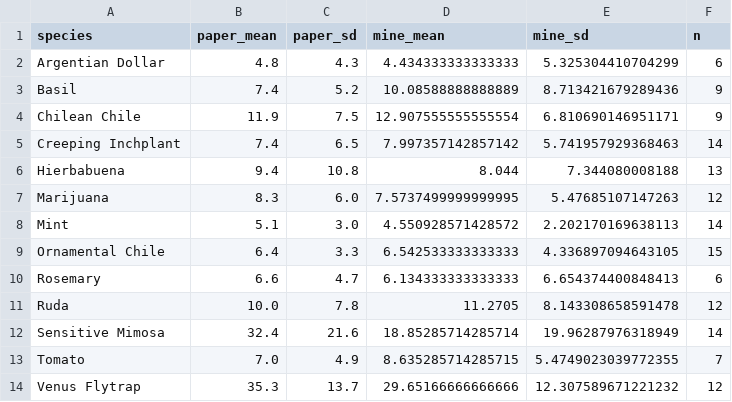
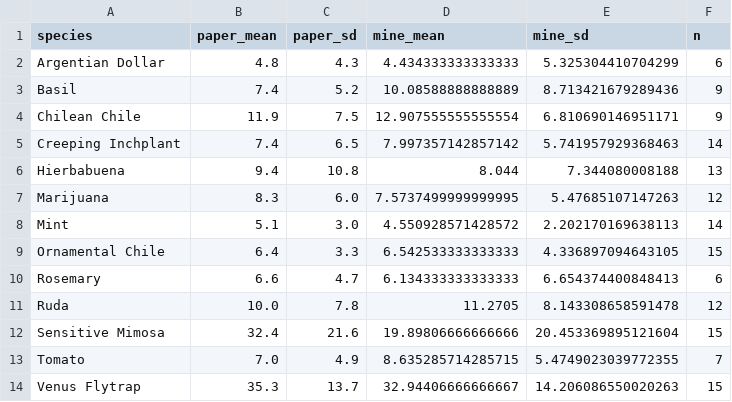
Before and after one commit to ETigerschuss/conduction-velocity-plants, a CSV file: results/comparison_to_paper.csv, drawn as a sheet.

```diff
--- a/results/comparison_to_paper.csv
+++ b/results/comparison_to_paper.csv
@@ -11,4 +11,4 @@ Rosemary,6.6,4.7,6.134333333333333,6.654374400848413,6
 Ruda,10.0,7.8,11.2705,8.143308658591478,12
-Sensitive Mimosa,32.4,21.6,18.85285714285714,19.96287976318949,14
+Sensitive Mimosa,32.4,21.6,19.89806666666666,20.453369895121604,15
 Tomato,7.0,4.9,8.635285714285715,5.4749023039772355,7
-Venus Flytrap,35.3,13.7,29.65166666666666,12.307589671221232,12
+Venus Flytrap,35.3,13.7,32.94406666666667,14.206086550020263,15
```
Also changed, not shown: results/recordings.csv, results/species_profiles.csv, 16 other files.
